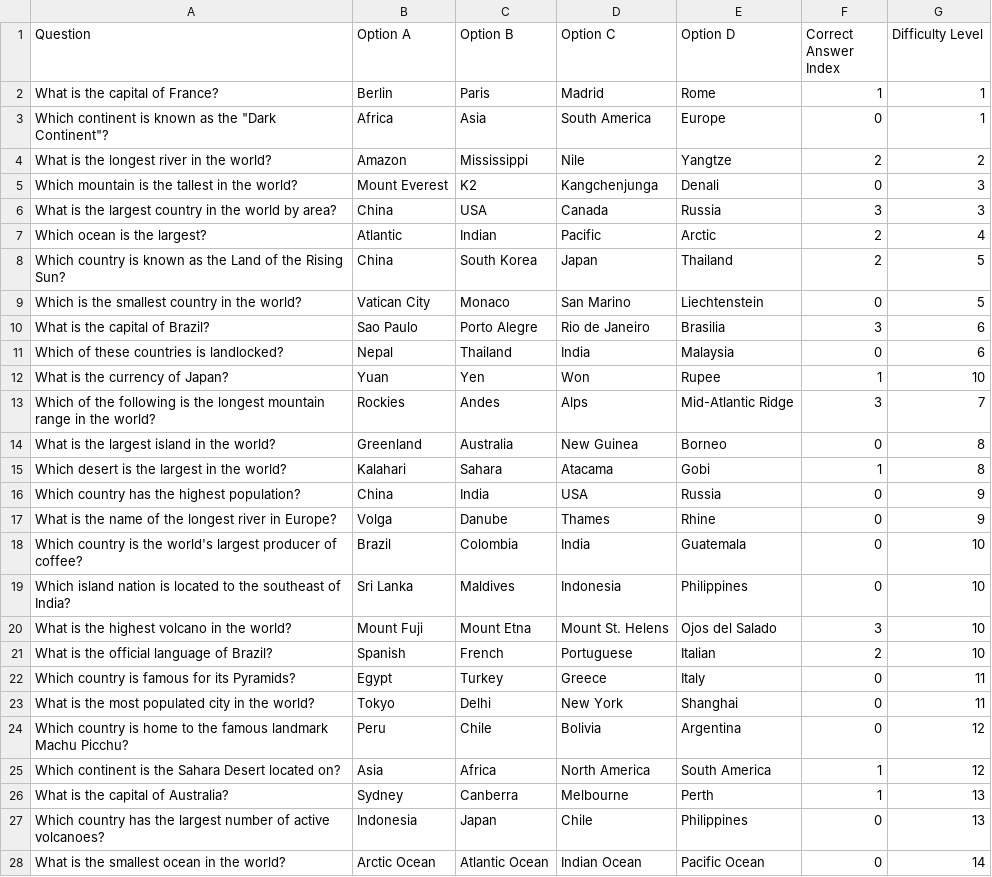
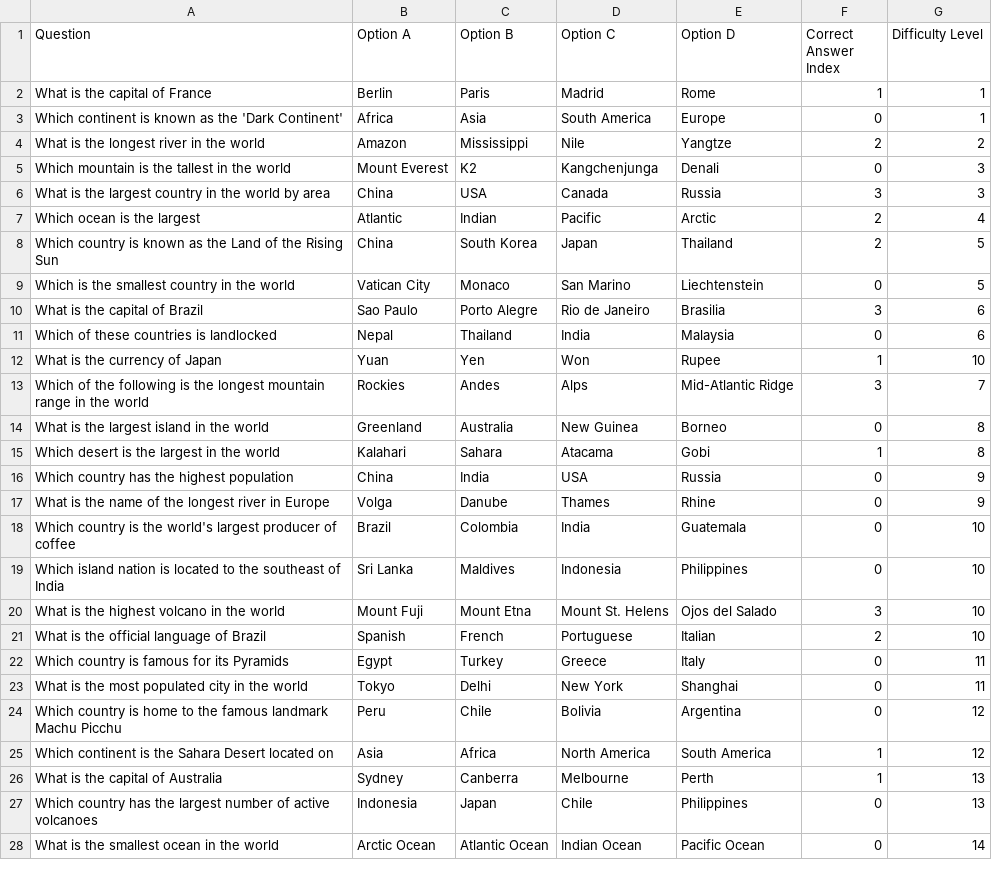
Before and after one commit to marksivan/trivia-application-project, a CSV file: trivia/BACKEND/QUESTIONS/geography.csv, drawn as a sheet; only a part is shown; the diff covers the shown part only.

Commit message:
changed geography.csv

```diff
--- a/trivia/BACKEND/QUESTIONS/geography.csv
+++ b/trivia/BACKEND/QUESTIONS/geography.csv
@@ -1,28 +1,28 @@
 Question,Option A,Option B,Option C,Option D,Correct Answer Index,Difficulty Level
-What is the capital of France?,Berlin,Paris,Madrid,Rome,1,1
-Which continent is known as the "Dark Continent"?,Africa,Asia,South America,Europe,0,1
-What is the longest river in the world?,Amazon,Mississippi,Nile,Yangtze,2,2
-Which mountain is the tallest in the world?,Mount Everest,K2,Kangchenjunga,Denali,0,3
-What is the largest country in the world by area?,China,USA,Canada,Russia,3,3
-Which ocean is the largest?,Atlantic,Indian,Pacific,Arctic,2,4
-Which country is known as the Land of the Rising Sun?,China,South Korea,Japan,Thailand,2,5
-Which is the smallest country in the world?,Vatican City,Monaco,San Marino,Liechtenstein,0,5
-What is the capital of Brazil?,Sao Paulo,Porto Alegre,Rio de Janeiro,Brasilia,3,6
-Which of these countries is landlocked?,Nepal,Thailand,India,Malaysia,0,6
-What is the currency of Japan?,Yuan,Yen,Won,Rupee,1,10
-Which of the following is the longest mountain range in the world?,Rockies,Andes,Alps,Mid-Atlantic Ridge,3,7
-What is the largest island in the world?,Greenland,Australia,New Guinea,Borneo,0,8
-Which desert is the largest in the world?,Kalahari,Sahara,Atacama,Gobi,1,8
-Which country has the highest population?,China,India,USA,Russia,0,9
-What is the name of the longest river in Europe?,Volga,Danube,Thames,Rhine,0,9
-Which country is the world's largest producer of coffee?,Brazil,Colombia,India,Guatemala,0,10
-Which island nation is located to the southeast of India?,Sri Lanka,Maldives,Indonesia,Philippines,0,10
-What is the highest volcano in the world?,Mount Fuji,Mount Etna,Mount St. Helens,Ojos del Salado,3,10
-What is the official language of Brazil?,Spanish,French,Portuguese,Italian,2,10
-Which country is famous for its Pyramids?,Egypt,Turkey,Greece,Italy,0,11
-What is the most populated city in the world?,Tokyo,Delhi,New York,Shanghai,0,11
-Which country is home to the famous landmark Machu Picchu?,Peru,Chile,Bolivia,Argentina,0,12
-Which continent is the Sahara Desert located on?,Asia,Africa,North America,South America,1,12
-What is the capital of Australia?,Sydney,Canberra,Melbourne,Perth,1,13
-Which country has the largest number of active volcanoes?,Indonesia,Japan,Chile,Philippines,0,13
-What is the smallest ocean in the world?,Arctic Ocean,Atlantic Ocean,Indian Ocean,Pacific Ocean,0,14
+"What is the capital of France",Berlin,Paris,Madrid,Rome,1,1
+"Which continent is known as the 'Dark Continent'",Africa,Asia,South America,Europe,0,1
+"What is the longest river in the world",Amazon,Mississippi,Nile,Yangtze,2,2
+"Which mountain is the tallest in the world",Mount Everest,K2,Kangchenjunga,Denali,0,3
+"What is the largest country in the world by area",China,USA,Canada,Russia,3,3
+"Which ocean is the largest",Atlantic,Indian,Pacific,Arctic,2,4
+"Which country is known as the Land of the Rising Sun",China,South Korea,Japan,Thailand,2,5
+"Which is the smallest country in the world",Vatican City,Monaco,San Marino,Liechtenstein,0,5
+"What is the capital of Brazil",Sao Paulo,Porto Alegre,Rio de Janeiro,Brasilia,3,6
+"Which of these countries is landlocked",Nepal,Thailand,India,Malaysia,0,6
+"What is the currency of Japan",Yuan,Yen,Won,Rupee,1,10
+"Which of the following is the longest mountain range in the world",Rockies,Andes,Alps,Mid-Atlantic Ridge,3,7
+"What is the largest island in the world",Greenland,Australia,New Guinea,Borneo,0,8
+"Which desert is the largest in the world",Kalahari,Sahara,Atacama,Gobi,1,8
+"Which country has the highest population",China,India,USA,Russia,0,9
+"What is the name of the longest river in Europe",Volga,Danube,Thames,Rhine,0,9
+"Which country is the world's largest producer of coffee",Brazil,Colombia,India,Guatemala,0,10
+"Which island nation is located to the southeast of India",Sri Lanka,Maldives,Indonesia,Philippines,0,10
+"What is the highest volcano in the world",Mount Fuji,Mount Etna,Mount St. Helens,Ojos del Salado,3,10
+"What is the official language of Brazil",Spanish,French,Portuguese,Italian,2,10
+"Which country is famous for its Pyramids",Egypt,Turkey,Greece,Italy,0,11
+"What is the most populated city in the world",Tokyo,Delhi,New York,Shanghai,0,11
+"Which country is home to the famous landmark Machu Picchu",Peru,Chile,Bolivia,Argentina,0,12
+"Which continent is the Sahara Desert located on",Asia,Africa,North America,South America,1,12
+"What is the capital of Australia",Sydney,Canberra,Melbourne,Perth,1,13
+"Which country has the largest number of active volcanoes",Indonesia,Japan,Chile,Philippines,0,13
+"What is the smallest ocean in the world",Arctic Ocean,Atlantic Ocean,Indian Ocean,Pacific Ocean,0,14
```
Also changed, not shown: 46 edited cells elsewhere in this file.
